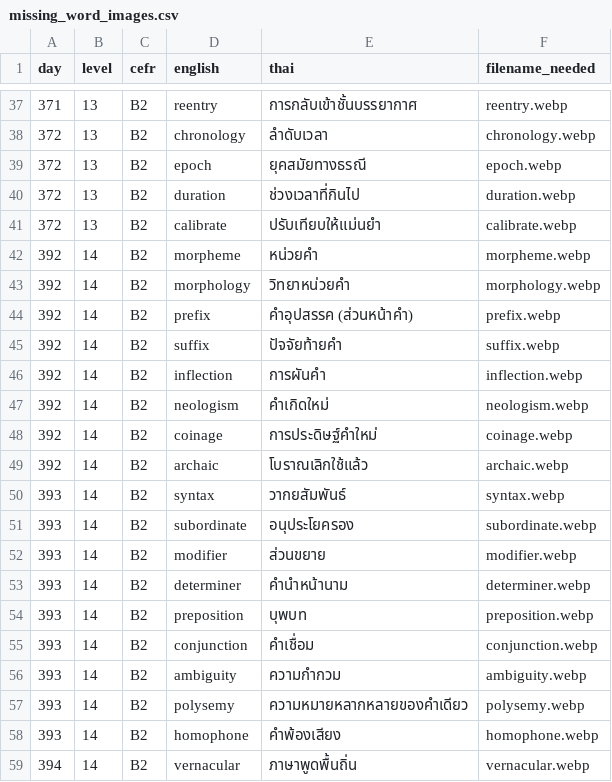
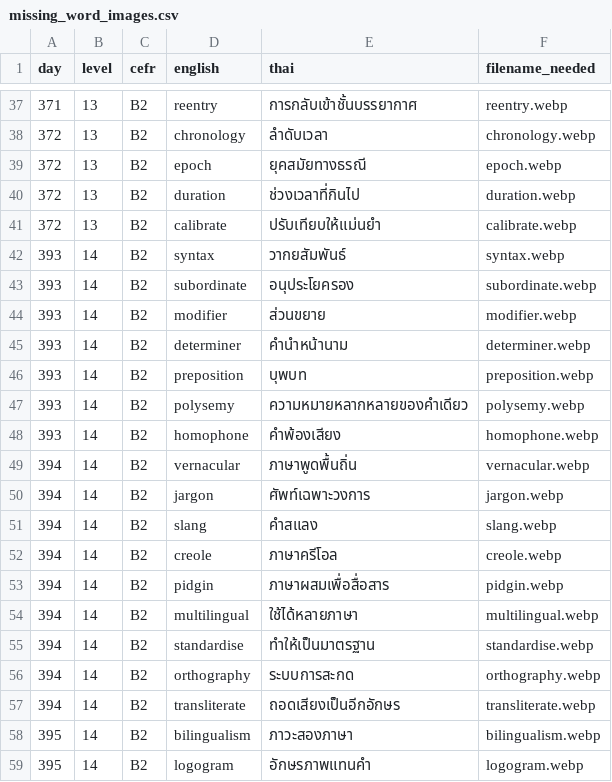
Before and after one commit to Pasasorn/lexigo, a CSV file: English/_docs/missing_word_images.csv, drawn as a sheet; only a part is shown, gaps mark what is left out; the shorter side is filled out with more unchanged rows.

Commit message:
170 word images + games + dashboard + v19

```diff
--- a/English/_docs/missing_word_images.csv
+++ b/English/_docs/missing_word_images.csv
@@ -41,10 +41,2 @@
 372,13,B2,calibrate,ปรับเทียบให้แม่นยำ,calibrate.webp
-392,14,B2,morpheme,หน่วยคำ,morpheme.webp
-392,14,B2,morphology,วิทยาหน่วยคำ,morphology.webp
-392,14,B2,prefix,คำอุปสรรค (ส่วนหน้าคำ),prefix.webp
-392,14,B2,suffix,ปัจจัยท้ายคำ,suffix.webp
-392,14,B2,inflection,การผันคำ,inflection.webp
-392,14,B2,neologism,คำเกิดใหม่,neologism.webp
-392,14,B2,coinage,การประดิษฐ์คำใหม่,coinage.webp
-392,14,B2,archaic,โบราณเลิกใช้แล้ว,archaic.webp
 393,14,B2,syntax,วากยสัมพันธ์,syntax.webp
@@ -54,4 +46,2 @@
 393,14,B2,preposition,บุพบท,preposition.webp
-393,14,B2,conjunction,คำเชื่อม,conjunction.webp
-393,14,B2,ambiguity,ความกำกวม,ambiguity.webp
 393,14,B2,polysemy,ความหมายหลากหลายของคำเดียว,polysemy.webp
```
Also changed, not shown: 12 other files.
